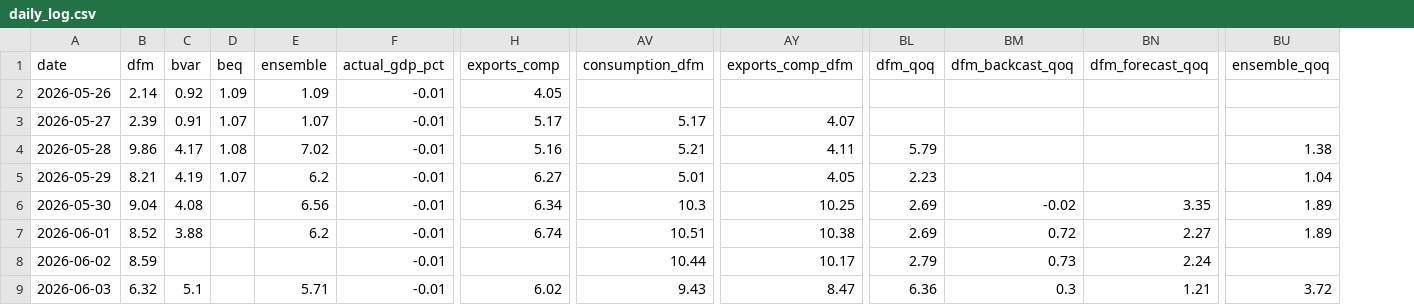
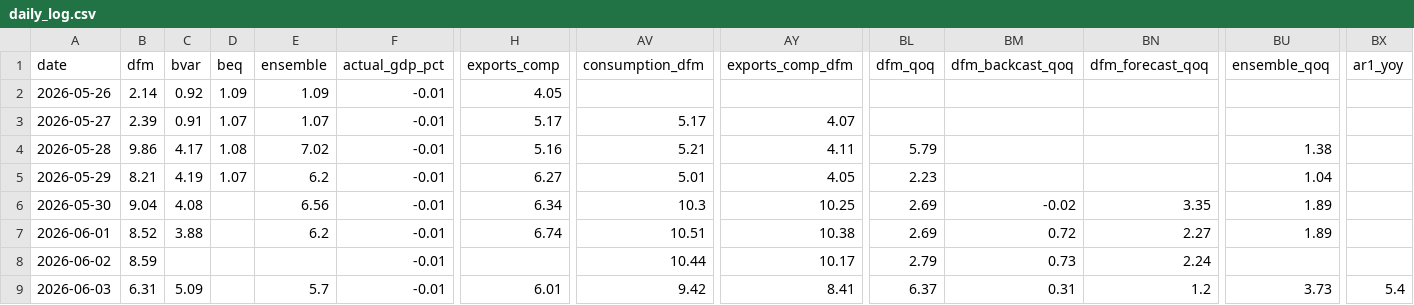
Before and after one commit to pengkodammaya/BM-ECB, a CSV file: docs/daily_log.csv, drawn as a sheet; only a part is shown, gaps mark what is left out; the diff names each change by its address in the sheet, - before the commit and + after, or states it on an @@ line.

```diff
--- a/docs/daily_log.csv
+++ b/docs/daily_log.csv
+column BX (ar1_yoy), row 9: 5.4
-B9 (dfm): 6.32
+B9 (dfm): 6.31
-C9 (bvar): 5.1
+C9 (bvar): 5.09
-E9 (ensemble): 5.71
+E9 (ensemble): 5.7
-H9 (exports_comp): 6.02
+H9 (exports_comp): 6.01
-AV9 (consumption_dfm): 9.43
+AV9 (consumption_dfm): 9.42
-AY9 (exports_comp_dfm): 8.47
+AY9 (exports_comp_dfm): 8.41
-BL9 (dfm_qoq): 6.36
+BL9 (dfm_qoq): 6.37
-BM9 (dfm_backcast_qoq): 0.3
+BM9 (dfm_backcast_qoq): 0.31
-BN9 (dfm_forecast_qoq): 1.21
+BN9 (dfm_forecast_qoq): 1.2
-BU9 (ensemble_qoq): 3.72
+BU9 (ensemble_qoq): 3.73
```
Also changed, not shown: 3 other files.
